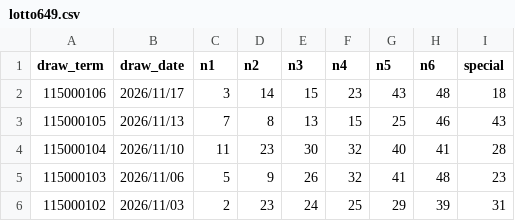
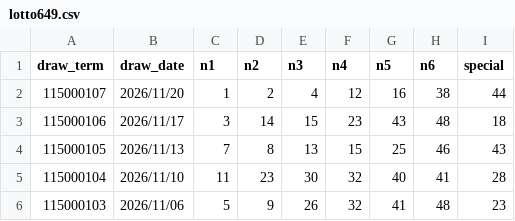
Before and after one commit to linchen-20200325/my-lottery-dashboard, a CSV file: data/lotto649.csv, drawn as a sheet; only a part is shown; the shorter side is filled out with more unchanged rows; the diff names each change by its address in the sheet, - before the commit and + after, or states it on an @@ line.

```diff
--- a/data/lotto649.csv
+++ b/data/lotto649.csv
+row 2: 115000107 | 2026/11/20 | 1 | 2 | 4 | 12 | 16 | 38 | 44
```
